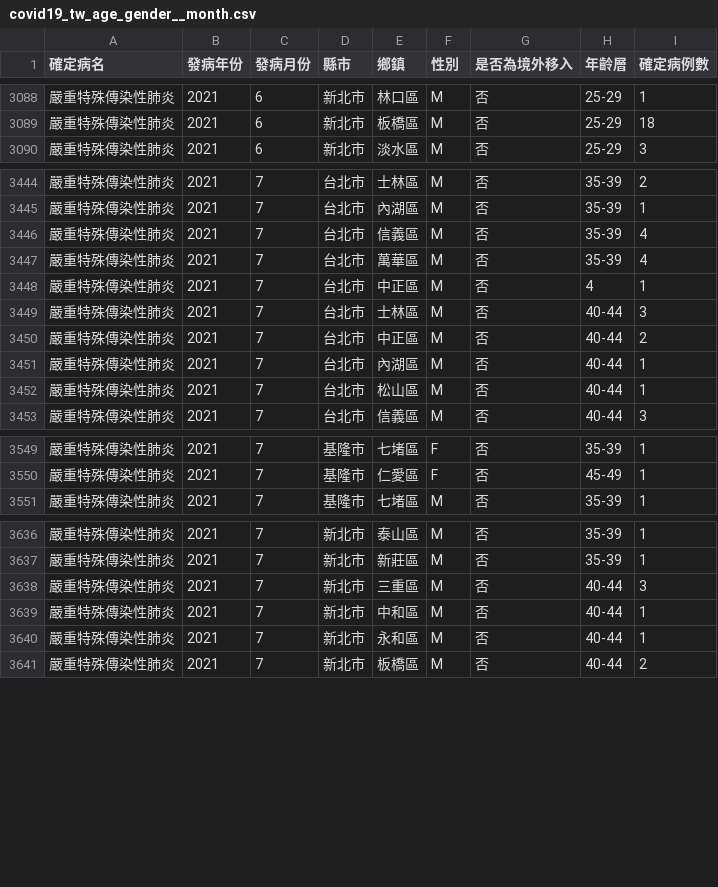
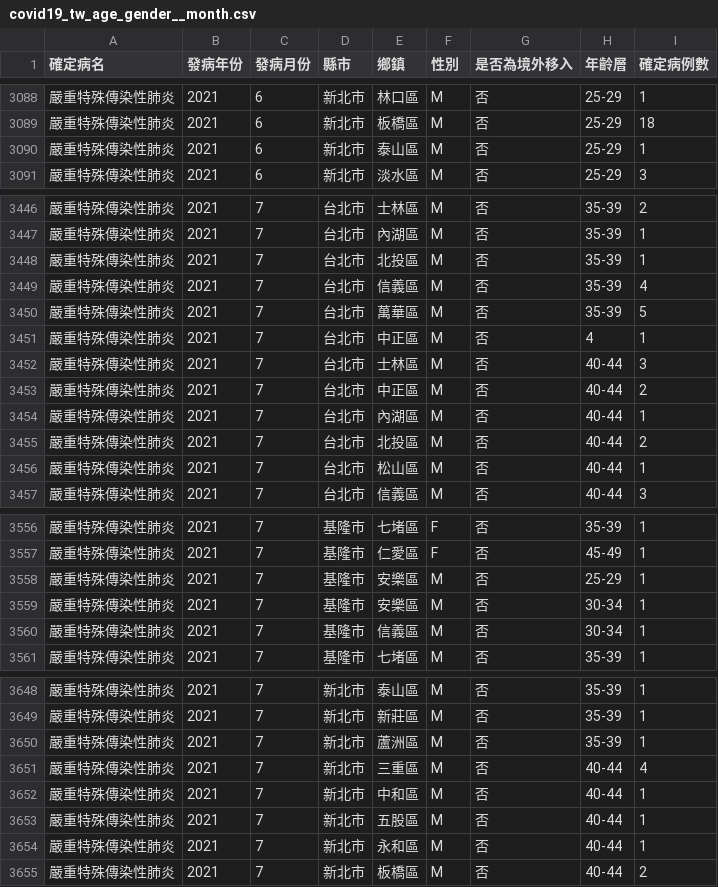
Before and after one commit to jf0510/nidss.cdc.gov.tw, a CSV file: data/covid19_tw_age_gender__month.csv, drawn as a sheet; only a part is shown, gaps mark what is left out; the diff covers the shown part only.

```diff
--- a/data/covid19_tw_age_gender__month.csv
+++ b/data/covid19_tw_age_gender__month.csv
@@ -3089,2 +3089,3 @@
 嚴重特殊傳染性肺炎,2021,6,新北市,板橋區,M,否,25-29,18
+嚴重特殊傳染性肺炎,2021,6,新北市,泰山區,M,否,25-29,1
 嚴重特殊傳染性肺炎,2021,6,新北市,淡水區,M,否,25-29,3
@@ -3445,4 +3447,5 @@
 嚴重特殊傳染性肺炎,2021,7,台北市,內湖區,M,否,35-39,1
+嚴重特殊傳染性肺炎,2021,7,台北市,北投區,M,否,35-39,1
 嚴重特殊傳染性肺炎,2021,7,台北市,信義區,M,否,35-39,4
-嚴重特殊傳染性肺炎,2021,7,台北市,萬華區,M,否,35-39,4
+嚴重特殊傳染性肺炎,2021,7,台北市,萬華區,M,否,35-39,5
 嚴重特殊傳染性肺炎,2021,7,台北市,中正區,M,否,4,1
@@ -3451,2 +3454,3 @@
 嚴重特殊傳染性肺炎,2021,7,台北市,內湖區,M,否,40-44,1
+嚴重特殊傳染性肺炎,2021,7,台北市,北投區,M,否,40-44,2
 嚴重特殊傳染性肺炎,2021,7,台北市,松山區,M,否,40-44,1
@@ -3550,2 +3557,5 @@
 嚴重特殊傳染性肺炎,2021,7,基隆市,仁愛區,F,否,45-49,1
+嚴重特殊傳染性肺炎,2021,7,基隆市,安樂區,M,否,25-29,1
+嚴重特殊傳染性肺炎,2021,7,基隆市,安樂區,M,否,30-34,1
+嚴重特殊傳染性肺炎,2021,7,基隆市,信義區,M,否,30-34,1
 嚴重特殊傳染性肺炎,2021,7,基隆市,七堵區,M,否,35-39,1
@@ -3637,4 +3649,6 @@
 嚴重特殊傳染性肺炎,2021,7,新北市,新莊區,M,否,35-39,1
-嚴重特殊傳染性肺炎,2021,7,新北市,三重區,M,否,40-44,3
+嚴重特殊傳染性肺炎,2021,7,新北市,蘆洲區,M,否,35-39,1
+嚴重特殊傳染性肺炎,2021,7,新北市,三重區,M,否,40-44,4
 嚴重特殊傳染性肺炎,2021,7,新北市,中和區,M,否,40-44,1
+嚴重特殊傳染性肺炎,2021,7,新北市,五股區,M,否,40-44,1
 嚴重特殊傳染性肺炎,2021,7,新北市,永和區,M,否,40-44,1
```
Also changed, not shown: 7 added rows, 1 removed row and 7 edited cells elsewhere in this file, 1 other file.
